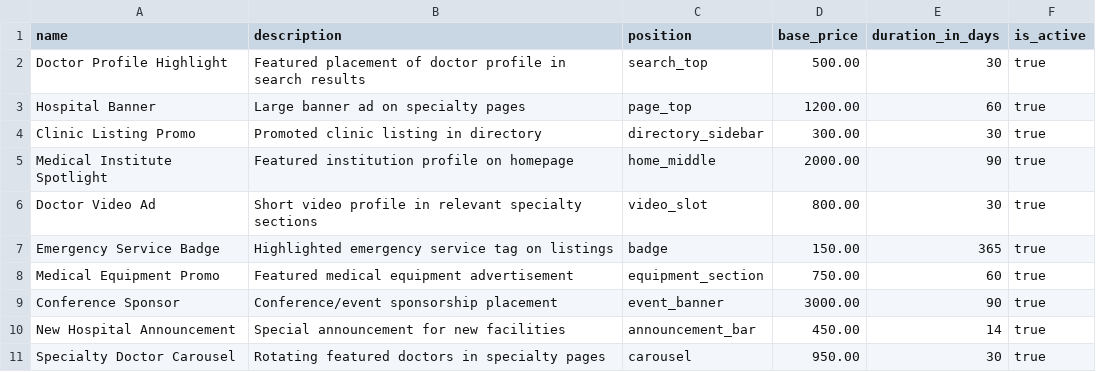
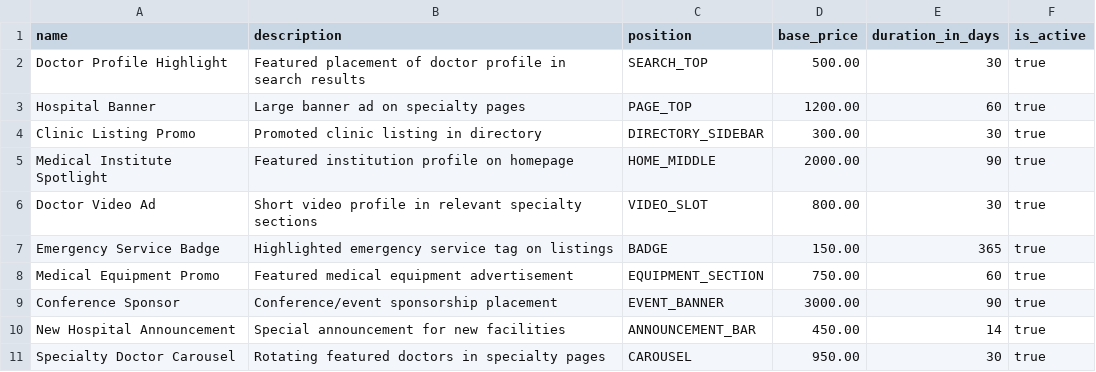
Before and after one commit to Cipher-Text/open-care-backend, a CSV file: src/main/resources/db/changelog/v-0.1.0/seeds/advertisement_type.csv, drawn as a sheet.

```diff
--- a/src/main/resources/db/changelog/v-0.1.0/seeds/advertisement_type.csv
+++ b/src/main/resources/db/changelog/v-0.1.0/seeds/advertisement_type.csv
@@ -1,11 +1,11 @@
 name,description,position,base_price,duration_in_days,is_active
-"Doctor Profile Highlight","Featured placement of doctor profile in search results","search_top",500.00,30,true
-"Hospital Banner","Large banner ad on specialty pages","page_top",1200.00,60,true
-"Clinic Listing Promo","Promoted clinic listing in directory","directory_sidebar",300.00,30,true
-"Medical Institute Spotlight","Featured institution profile on homepage","home_middle",2000.00,90,true
-"Doctor Video Ad","Short video profile in relevant specialty sections","video_slot",800.00,30,true
-"Emergency Service Badge","Highlighted emergency service tag on listings","badge",150.00,365,true
-"Medical Equipment Promo","Featured medical equipment advertisement","equipment_section",750.00,60,true
-"Conference Sponsor","Conference/event sponsorship placement","event_banner",3000.00,90,true
-"New Hospital Announcement","Special announcement for new facilities","announcement_bar",450.00,14,true
-"Specialty Doctor Carousel","Rotating featured doctors in specialty pages","carousel",950.00,30,true
+"Doctor Profile Highlight","Featured placement of doctor profile in search results","SEARCH_TOP",500.00,30,true
+"Hospital Banner","Large banner ad on specialty pages","PAGE_TOP",1200.00,60,true
+"Clinic Listing Promo","Promoted clinic listing in directory","DIRECTORY_SIDEBAR",300.00,30,true
+"Medical Institute Spotlight","Featured institution profile on homepage","HOME_MIDDLE",2000.00,90,true
+"Doctor Video Ad","Short video profile in relevant specialty sections","VIDEO_SLOT",800.00,30,true
+"Emergency Service Badge","Highlighted emergency service tag on listings","BADGE",150.00,365,true
+"Medical Equipment Promo","Featured medical equipment advertisement","EQUIPMENT_SECTION",750.00,60,true
+"Conference Sponsor","Conference/event sponsorship placement","EVENT_BANNER",3000.00,90,true
+"New Hospital Announcement","Special announcement for new facilities","ANNOUNCEMENT_BAR",450.00,14,true
+"Specialty Doctor Carousel","Rotating featured doctors in specialty pages","CAROUSEL",950.00,30,true
```
Also changed, not shown: src/main/resources/db/changelog/v-0.1.0/seeds/advertisement.csv, 14 other files.
